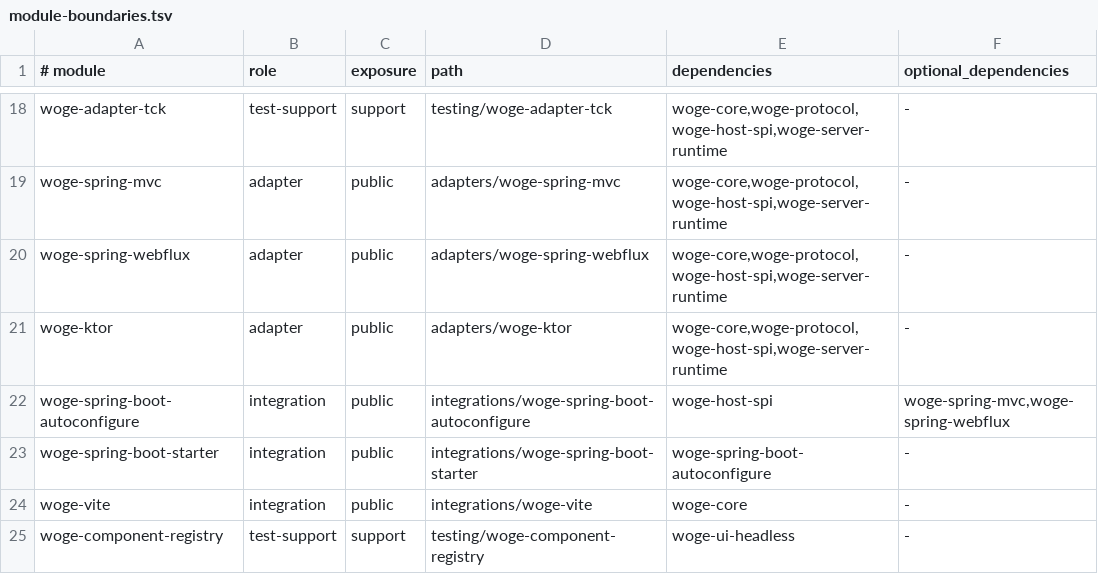
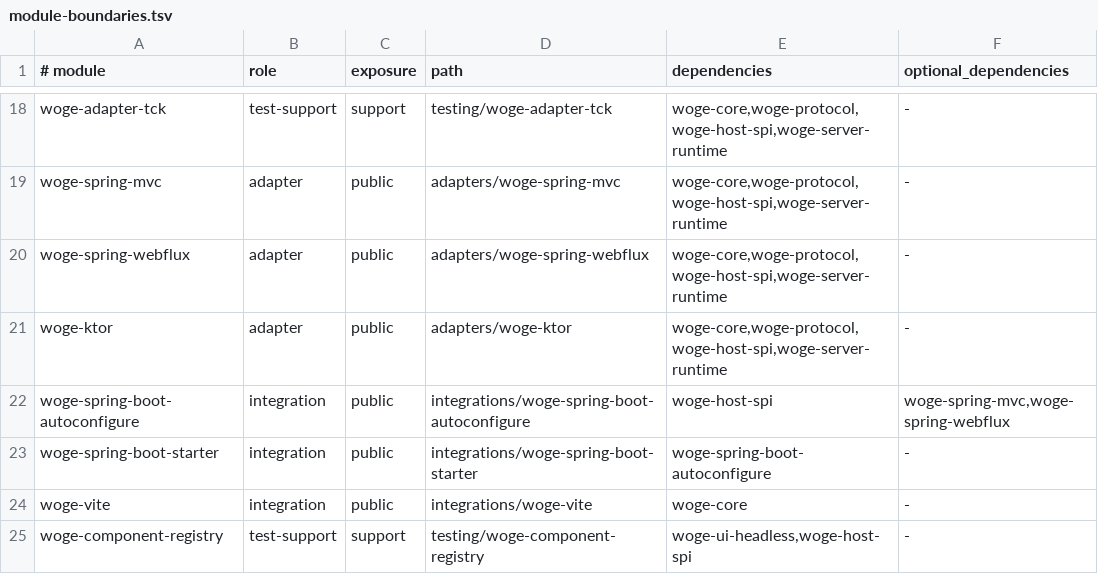
Before and after one commit to christian-draeger/woge, a TSV file: config/architecture/module-boundaries.tsv, drawn as a sheet; only a part is shown, gaps mark what is left out.

```diff
--- a/config/architecture/module-boundaries.tsv
+++ b/config/architecture/module-boundaries.tsv
@@ -24,2 +24,2 @@ woge-spring-boot-starter	integration	public	integrations/woge-spring-boot-starte
 woge-vite	integration	public	integrations/woge-vite	woge-core	-
-woge-component-registry	test-support	support	testing/woge-component-registry	woge-ui-headless	-
+woge-component-registry	test-support	support	testing/woge-component-registry	woge-ui-headless,woge-host-spi	-
```
Also changed, not shown: 28 other files.
